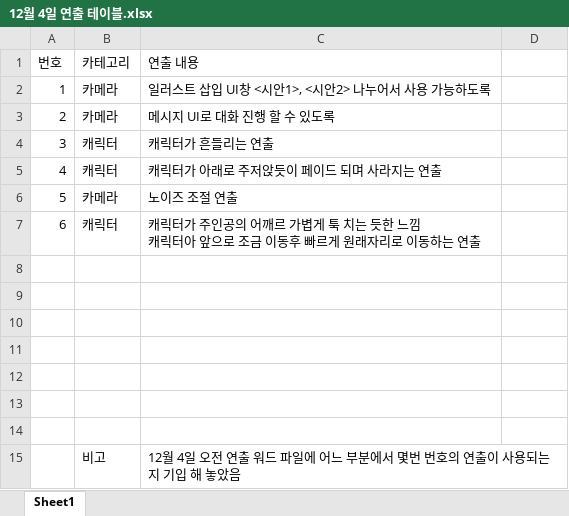
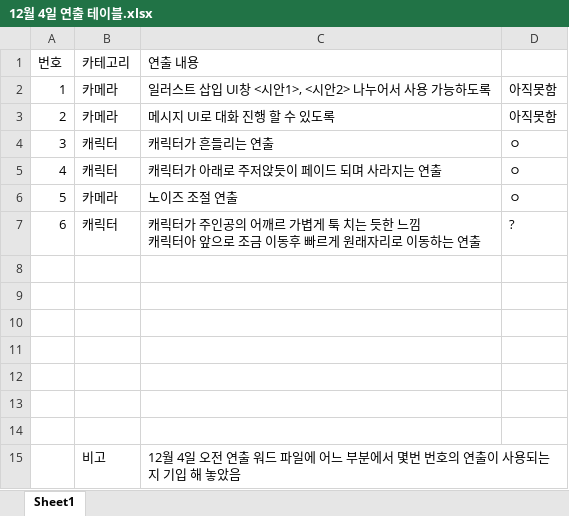
Before and after one commit to 223tt/Last-Night, an Excel workbook: 시나리오/연출/12월 4일 연출 테이블.xlsx, sheet Sheet1, drawn as a sheet; values as stored, in another font and other column widths than the file's, no borders; the diff names each change by its address in the sheet, - before the commit and + after, or states it on an @@ line.

Commit message:
스토리 다이얼로그 사용법 수정
- 스토리 다이얼로그 사용법 수정
- 시나리오 연출 테이블 된것 체크

```diff
--- a/시나리오/연출/12월 4일 연출 테이블.xlsx (sheet Sheet1)
+++ b/시나리오/연출/12월 4일 연출 테이블.xlsx (sheet Sheet1)
-D2:D3: (empty)
+D2:D3: 아직못함
-D4:D6: (empty)
+D4:D6: ㅇ
-D7: (empty)
+D7: ?
```
Also changed, not shown: 테이블/테이블 원본/StoyDialouge 사용법.xlsx.
